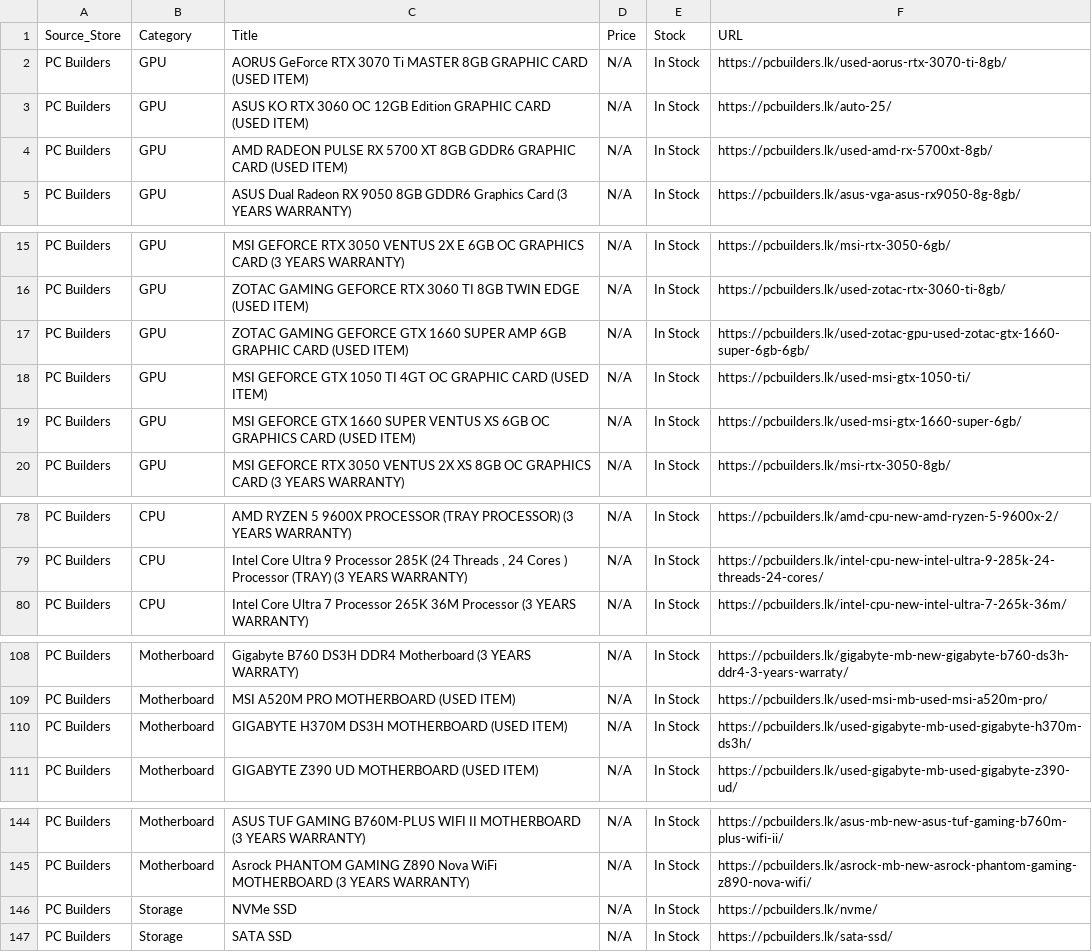
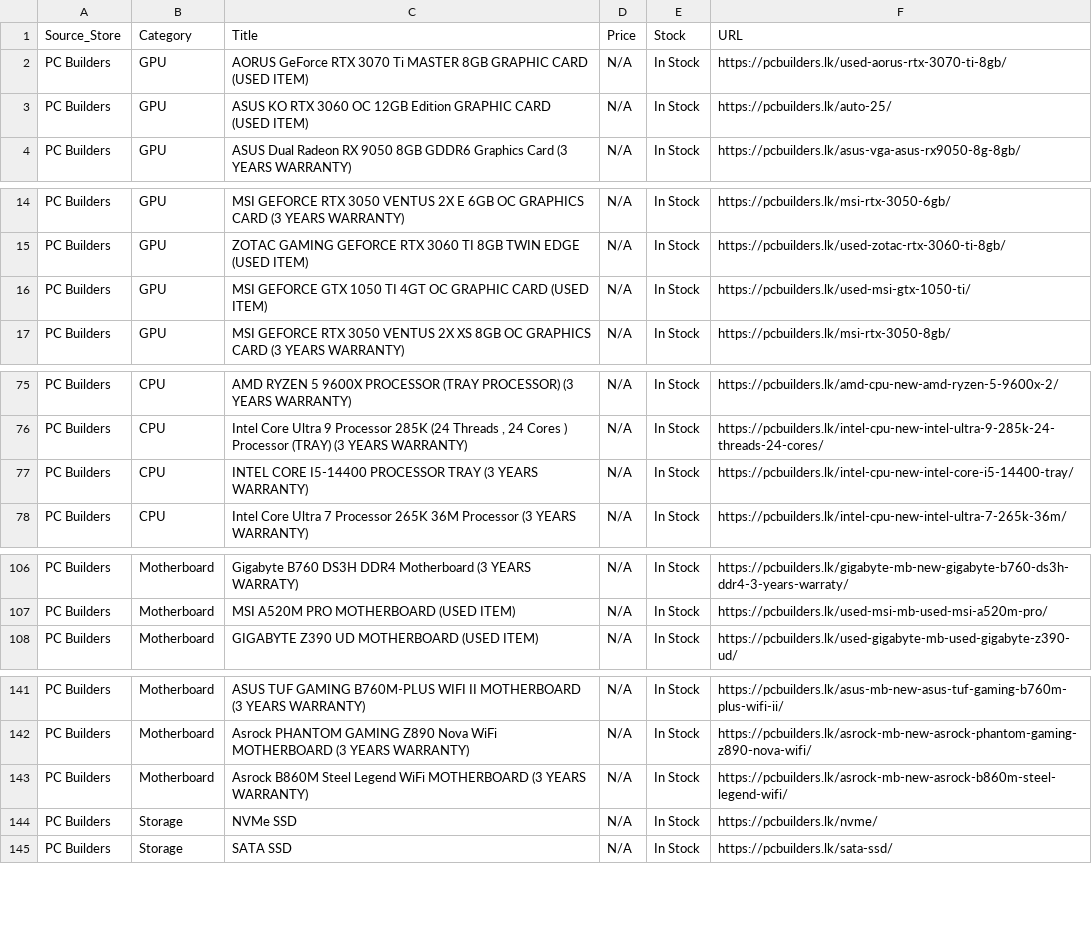
Before and after one commit to ChalanaDilshan/rig-recon, a CSV file: data/raw/pc_builders_all_products.csv, drawn as a sheet; only a part is shown, gaps mark what is left out; removed rows and columns are numbered as before the commit, all else as after; the diff names each change by its address in the sheet, - before the commit and + after, or states it on an @@ line.

```diff
--- a/data/raw/pc_builders_all_products.csv
+++ b/data/raw/pc_builders_all_products.csv
-row 4: PC Builders | GPU | AMD RADEON PULSE RX 5700 XT 8GB GDDR6 GRAPHIC CARD (USED ITEM) | N/A | In Stock | https://pcbuilders.lk/used-amd-rx-5700xt-8gb/
-row 17: PC Builders | GPU | ZOTAC GAMING GEFORCE GTX 1660 SUPER AMP 6GB GRAPHIC CARD (USED ITEM) | N/A | In Stock | https://pcbuilders.lk/used-zotac-gpu-used-zotac-gtx-1660-super-6gb-6gb/
-row 19: PC Builders | GPU | MSI GEFORCE GTX 1660 SUPER VENTUS XS 6GB OC GRAPHICS CARD (USED ITEM) | N/A | In Stock | https://pcbuilders.lk/used-msi-gtx-1660-super-6gb/
+row 77: PC Builders | CPU | INTEL CORE I5-14400 PROCESSOR TRAY (3 YEARS WARRANTY) | N/A | In Stock | https://pcbuilders.lk/intel-cpu-new-intel-core-i5-14400-tray/
-row 110: PC Builders | Motherboard | GIGABYTE H370M DS3H MOTHERBOARD (USED ITEM) | N/A | In Stock | https://pcbuilders.lk/used-gigabyte-mb-used-gigabyte-h370m-ds3h/
+row 143: PC Builders | Motherboard | Asrock B860M Steel Legend WiFi MOTHERBOARD (3 YEARS WARRANTY) | N/A | In Stock | https://pcbuilders.lk/asrock-mb-new-asrock-b860m-steel-legend-wifi/
```
Also changed, not shown: data/raw/game_street_all_products.csv, 5 other files.
